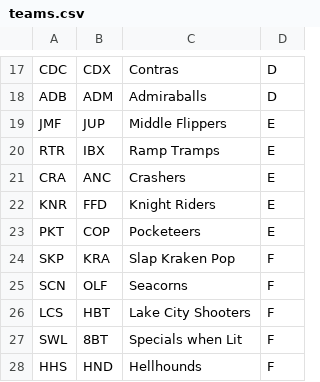
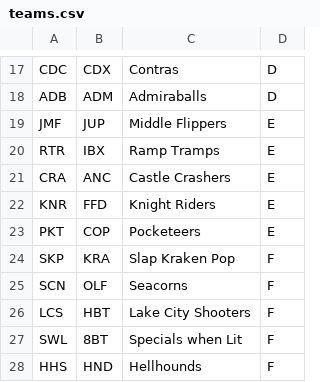
Before and after one commit to Invader-Zim/mnp-data-archive, a CSV file: season-14/teams.csv, drawn as a sheet; only a part is shown, gaps mark what is left out.

Commit message:
Rename Crasher to Castle Crashers

```diff
--- a/season-14/teams.csv
+++ b/season-14/teams.csv
@@ -20,3 +20,3 @@ JMF,JUP,Middle Flippers,E
 RTR,IBX,Ramp Tramps,E
-CRA,ANC,Crashers,E
+CRA,ANC,Castle Crashers,E
 KNR,FFD,Knight Riders,E
```
Also changed, not shown: 1 other file.
